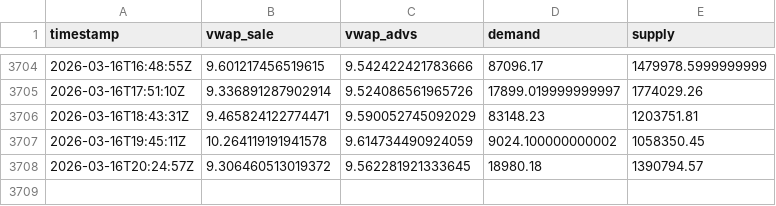
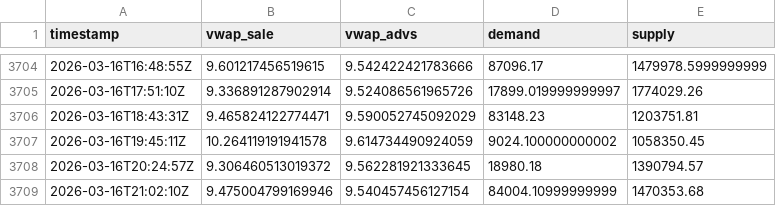
Before and after one commit to mauforonda/indicadores_dolar, a CSV file: dolar_buy.csv, drawn as a sheet; only a part is shown, gaps mark what is left out; the diff names each change by its address in the sheet, - before the commit and + after, or states it on an @@ line.

Commit message:
Update data

```diff
--- a/dolar_buy.csv
+++ b/dolar_buy.csv
+row 3709: 2026-03-16T21:02:10Z | 9.475004799169946 | 9.540457456127154 | 84004.10999999999 | 1470353.68
```
Also changed, not shown: dolar_sell.csv.
